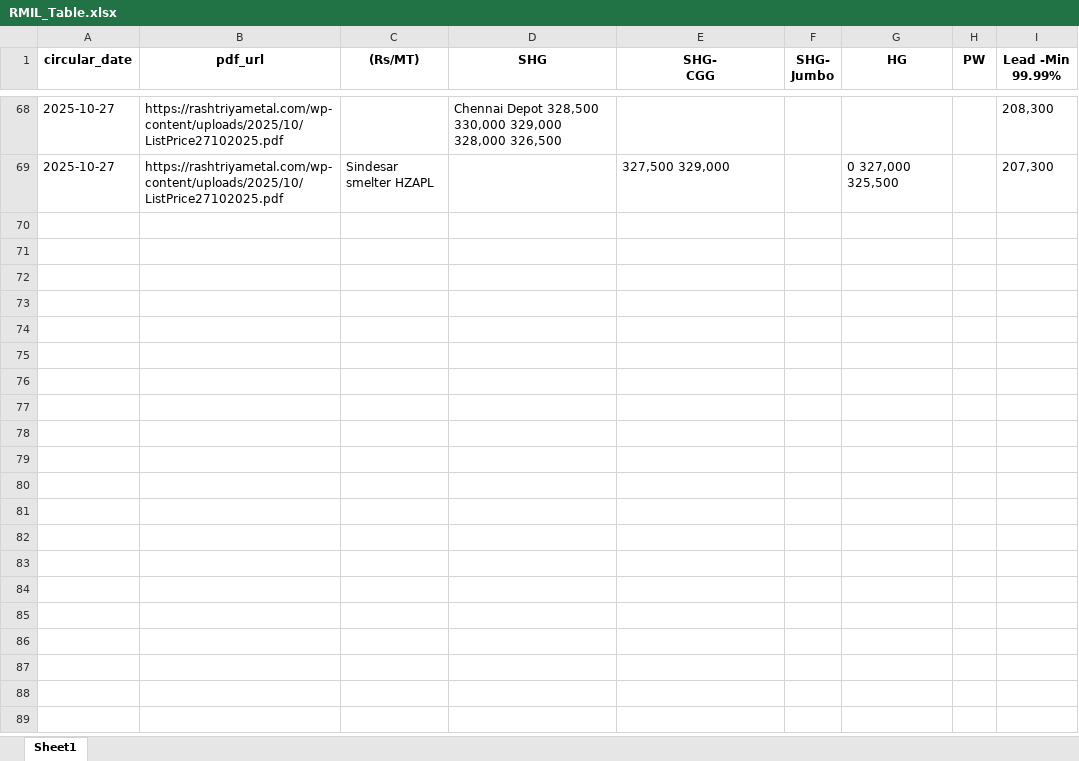
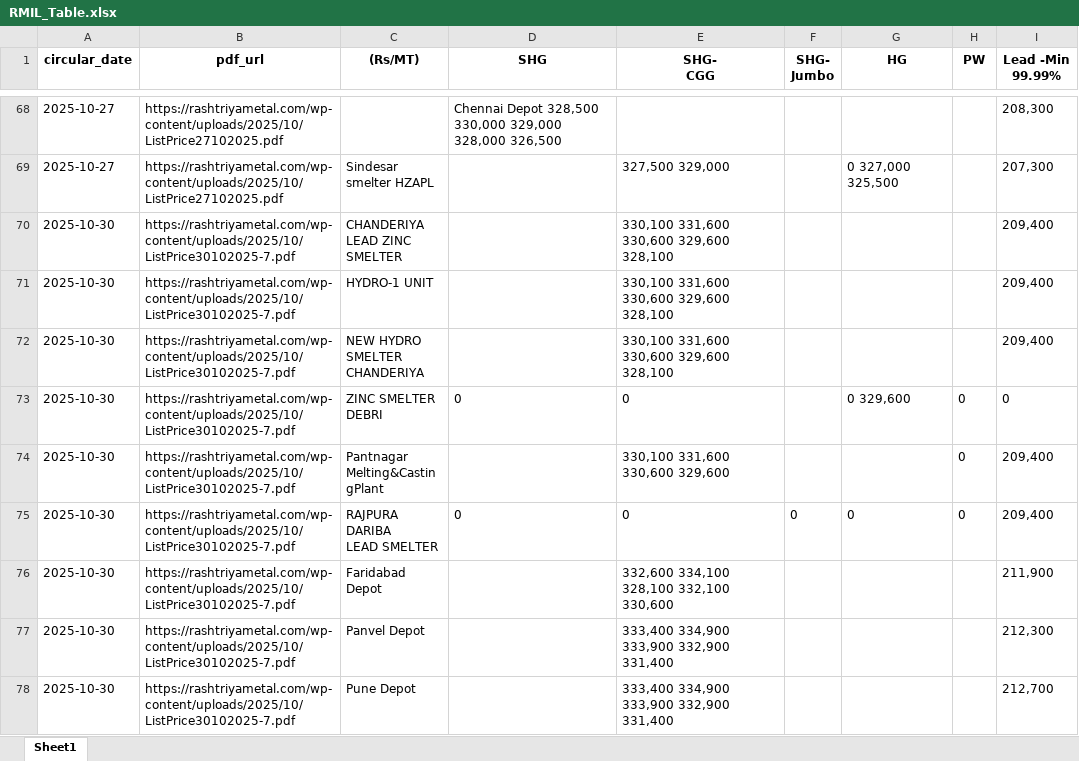
Before and after one commit to ajeeshaju1990/rashtriyametal_downloader, an Excel workbook: data/RashtriyaMetal/RMIL_Table.xlsx, sheet Sheet1, drawn as a sheet; only a part is shown, gaps mark what is left out; values as stored, in another font and other column widths than the file's, no borders; ↵ is a line break in a cell; the diff covers the shown part only; the diff names each change by its address in the sheet, - before the commit and + after, or states it on an @@ line.

```diff
--- a/data/RashtriyaMetal/RMIL_Table.xlsx (sheet Sheet1)
+++ b/data/RashtriyaMetal/RMIL_Table.xlsx (sheet Sheet1)
+row 70: 2025-10-30 | https://rashtriyametal.com/wp-content/uploads/2025/10/ListPrice30102025-7.pdf | CHANDERIYA ↵ LEAD ZINC ↵ SMELTER |  | 330,100 331,600 330,600 329,600 328,100 |  |  |  | 209,400
+row 71: 2025-10-30 | https://rashtriyametal.com/wp-content/uploads/2025/10/ListPrice30102025-7.pdf | HYDRO-1 UNIT |  | 330,100 331,600 330,600 329,600 328,100 |  |  |  | 209,400
+row 72: 2025-10-30 | https://rashtriyametal.com/wp-content/uploads/2025/10/ListPrice30102025-7.pdf | NEW HYDRO ↵ SMELTER ↵ CHANDERIYA |  | 330,100 331,600 330,600 329,600 328,100 |  |  |  | 209,400
+row 73: 2025-10-30 | https://rashtriyametal.com/wp-content/uploads/2025/10/ListPrice30102025-7.pdf | ZINC SMELTER ↵ DEBRI | 0 | 0 |  | 0 329,600 | 0 | 0
+row 74: 2025-10-30 | https://rashtriyametal.com/wp-content/uploads/2025/10/ListPrice30102025-7.pdf | Pantnagar ↵ Melting&Castin ↵ gPlant |  | 330,100 331,600 330,600 329,600 |  |  | 0 | 209,400
+row 75: 2025-10-30 | https://rashtriyametal.com/wp-content/uploads/2025/10/ListPrice30102025-7.pdf | RAJPURA DARIBA ↵ LEAD SMELTER | 0 | 0 | 0 | 0 | 0 | 209,400
+row 76: 2025-10-30 | https://rashtriyametal.com/wp-content/uploads/2025/10/ListPrice30102025-7.pdf | Faridabad ↵ Depot |  | 332,600 334,100 328,100 332,100 330,600 |  |  |  | 211,900
+row 77: 2025-10-30 | https://rashtriyametal.com/wp-content/uploads/2025/10/ListPrice30102025-7.pdf | Panvel Depot |  | 333,400 334,900 333,900 332,900 331,400 |  |  |  | 212,300
+row 78: 2025-10-30 | https://rashtriyametal.com/wp-content/uploads/2025/10/ListPrice30102025-7.pdf | Pune Depot |  | 333,400 334,900 333,900 332,900 331,400 |  |  |  | 212,700
```
Also changed, not shown: 8 added rows and cell formats elsewhere in this sheet, data/RashtriyaMetal/RMIL_Price_Log.xlsx, 1 other file.
